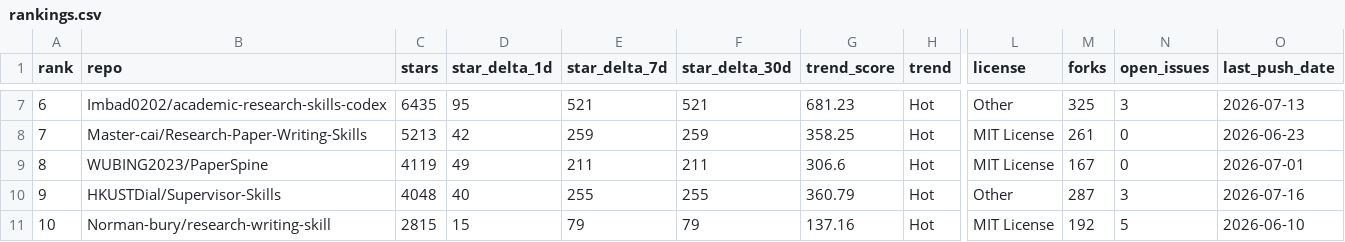
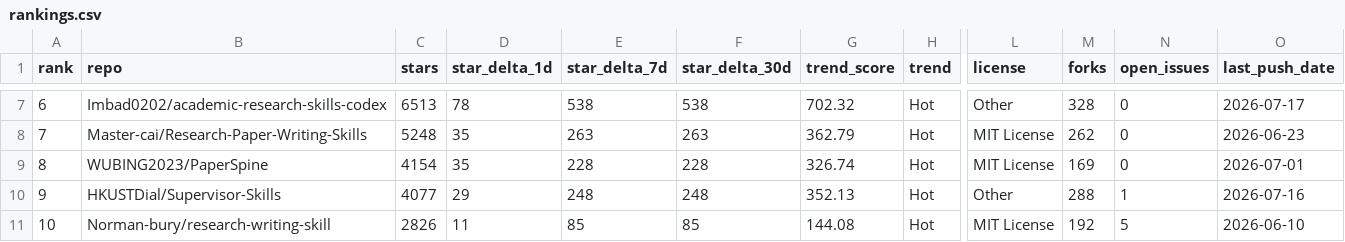
Before and after one commit to kael-odin/awesome-academic-research-skills, a CSV file: data/rankings.csv, drawn as a sheet; only a part is shown, gaps mark what is left out; the diff covers the shown part only; the diff names each change by its address in the sheet, - before the commit and + after, or states it on an @@ line.

```diff
--- a/data/rankings.csv
+++ b/data/rankings.csv
-C7 (stars): 6435
+C7 (stars): 6513
-D7 (star_delta_1d): 95
+D7 (star_delta_1d): 78
-E7 (star_delta_7d): 521
+E7 (star_delta_7d): 538
-F7 (star_delta_30d): 521
+F7 (star_delta_30d): 538
-G7 (trend_score): 681.23
+G7 (trend_score): 702.32
-M7 (forks): 325
+M7 (forks): 328
-N7 (open_issues): 3
+N7 (open_issues): 0
-O7 (last_push_date): 2026-07-13
+O7 (last_push_date): 2026-07-17
-C8 (stars): 5213
+C8 (stars): 5248
-D8 (star_delta_1d): 42
+D8 (star_delta_1d): 35
-E8 (star_delta_7d): 259
+E8 (star_delta_7d): 263
-F8 (star_delta_30d): 259
+F8 (star_delta_30d): 263
-G8 (trend_score): 358.25
+G8 (trend_score): 362.79
-M8 (forks): 261
+M8 (forks): 262
-C9 (stars): 4119
+C9 (stars): 4154
-D9 (star_delta_1d): 49
+D9 (star_delta_1d): 35
-E9 (star_delta_7d): 211
+E9 (star_delta_7d): 228
-F9 (star_delta_30d): 211
+F9 (star_delta_30d): 228
-G9 (trend_score): 306.6
+G9 (trend_score): 326.74
-M9 (forks): 167
+M9 (forks): 169
-C10 (stars): 4048
+C10 (stars): 4077
-D10 (star_delta_1d): 40
+D10 (star_delta_1d): 29
-E10 (star_delta_7d): 255
+E10 (star_delta_7d): 248
-F10 (star_delta_30d): 255
+F10 (star_delta_30d): 248
-G10 (trend_score): 360.79
+G10 (trend_score): 352.13
-M10 (forks): 287
+M10 (forks): 288
-N10 (open_issues): 3
+N10 (open_issues): 1
-C11 (stars): 2815
+C11 (stars): 2826
-D11 (star_delta_1d): 15
+D11 (star_delta_1d): 11
-E11 (star_delta_7d): 79
+E11 (star_delta_7d): 85
-F11 (star_delta_30d): 79
+F11 (star_delta_30d): 85
-G11 (trend_score): 137.16
+G11 (trend_score): 144.08
```
Also changed, not shown: 157 edited cells elsewhere in this file, 7 other files.
